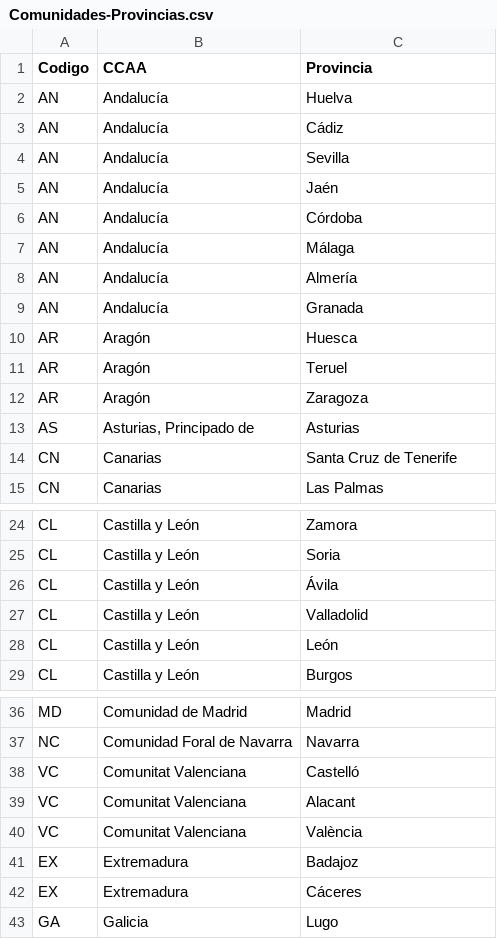
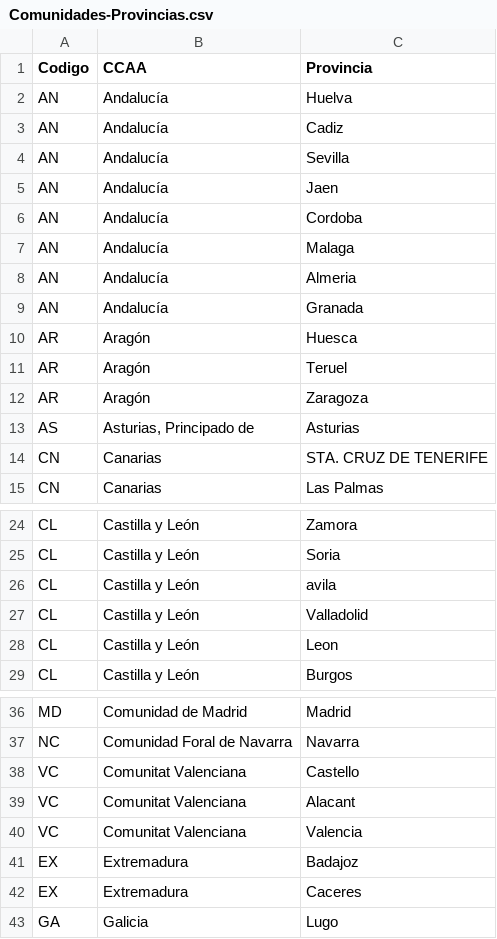
Before and after one commit to huezodaniel/TFM, a CSV file: Comunidades-Provincias.csv, drawn as a sheet; only a part is shown, gaps mark what is left out.

```diff
--- a/Comunidades-Provincias.csv
+++ b/Comunidades-Provincias.csv
@@ -2,8 +2,8 @@ Codigo;CCAA;Provincia
 AN;Andalucía;Huelva
-AN;Andalucía;Cádiz
+AN;Andalucía;Cadiz
 AN;Andalucía;Sevilla
-AN;Andalucía;Jaén
-AN;Andalucía;Córdoba
-AN;Andalucía;Málaga
-AN;Andalucía;Almería
+AN;Andalucía;Jaen
+AN;Andalucía;Cordoba
+AN;Andalucía;Malaga
+AN;Andalucía;Almeria
 AN;Andalucía;Granada
@@ -13,3 +13,3 @@ AR;Aragón;Zaragoza
 AS;Asturias, Principado de;Asturias
-CN;Canarias;Santa Cruz de Tenerife
+CN;Canarias;STA. CRUZ DE TENERIFE
 CN;Canarias;Las Palmas
@@ -25,5 +25,5 @@ CL;Castilla y León;Zamora
 CL;Castilla y León;Soria
-CL;Castilla y León;Ávila
+CL;Castilla y León;avila
 CL;Castilla y León;Valladolid
-CL;Castilla y León;León
+CL;Castilla y León;Leon
 CL;Castilla y León;Burgos
@@ -37,7 +37,7 @@ MD;Comunidad de Madrid;Madrid
 NC;Comunidad Foral de Navarra;Navarra
-VC;Comunitat Valenciana;Castelló
+VC;Comunitat Valenciana;Castello
 VC;Comunitat Valenciana;Alacant
-VC;Comunitat Valenciana;València
+VC;Comunitat Valenciana;Valencia
 EX;Extremadura;Badajoz
-EX;Extremadura;Cáceres
+EX;Extremadura;Caceres
 GA;Galicia;Lugo
```
Also changed, not shown: Estaciones.csv, 2 other files.
